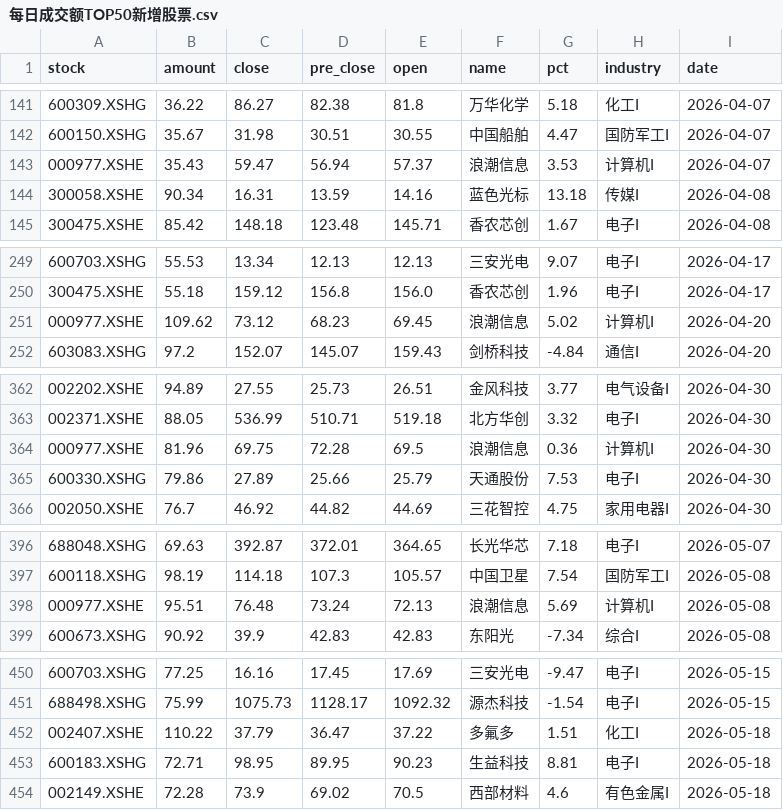
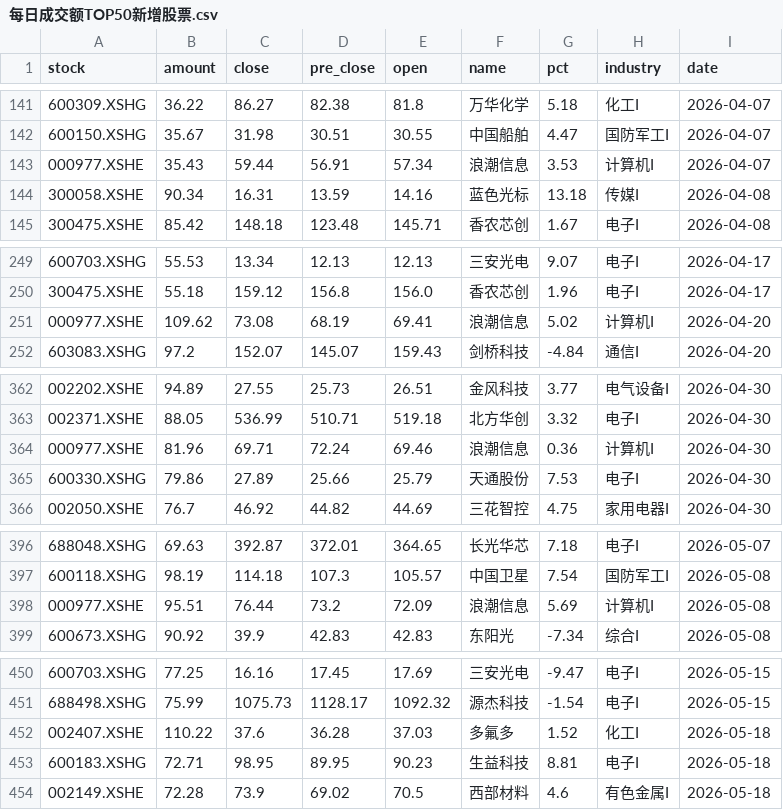
Before and after one commit to 47101Y/market-analysis, a CSV file: 每日成交额TOP50新增股票.csv, drawn as a sheet; only a part is shown, gaps mark what is left out; the diff covers the shown part only.

```diff
--- a/每日成交额TOP50新增股票.csv
+++ b/每日成交额TOP50新增股票.csv
@@ -142,3 +142,3 @@
 600150.XSHG,35.67,31.98,30.51,30.55,中国船舶,4.47,国防军工I,2026-04-07
-000977.XSHE,35.43,59.47,56.94,57.37,浪潮信息,3.53,计算机I,2026-04-07
+000977.XSHE,35.43,59.44,56.91,57.34,浪潮信息,3.53,计算机I,2026-04-07
 300058.XSHE,90.34,16.31,13.59,14.16,蓝色光标,13.18,传媒I,2026-04-08
@@ -250,3 +250,3 @@
 300475.XSHE,55.18,159.12,156.8,156.0,香农芯创,1.96,电子I,2026-04-17
-000977.XSHE,109.62,73.12,68.23,69.45,浪潮信息,5.02,计算机I,2026-04-20
+000977.XSHE,109.62,73.08,68.19,69.41,浪潮信息,5.02,计算机I,2026-04-20
 603083.XSHG,97.2,152.07,145.07,159.43,剑桥科技,-4.84,通信I,2026-04-20
@@ -363,3 +363,3 @@
 002371.XSHE,88.05,536.99,510.71,519.18,北方华创,3.32,电子I,2026-04-30
-000977.XSHE,81.96,69.75,72.28,69.5,浪潮信息,0.36,计算机I,2026-04-30
+000977.XSHE,81.96,69.71,72.24,69.46,浪潮信息,0.36,计算机I,2026-04-30
 600330.XSHG,79.86,27.89,25.66,25.79,天通股份,7.53,电子I,2026-04-30
@@ -397,3 +397,3 @@
 600118.XSHG,98.19,114.18,107.3,105.57,中国卫星,7.54,国防军工I,2026-05-08
-000977.XSHE,95.51,76.48,73.24,72.13,浪潮信息,5.69,计算机I,2026-05-08
+000977.XSHE,95.51,76.44,73.2,72.09,浪潮信息,5.69,计算机I,2026-05-08
 600673.XSHG,90.92,39.9,42.83,42.83,东阳光,-7.34,综合I,2026-05-08
@@ -451,3 +451,3 @@
 688498.XSHG,75.99,1075.73,1128.17,1092.32,源杰科技,-1.54,电子I,2026-05-15
-002407.XSHE,110.22,37.79,36.47,37.22,多氟多,1.51,化工I,2026-05-18
+002407.XSHE,110.22,37.6,36.28,37.03,多氟多,1.52,化工I,2026-05-18
 600183.XSHG,72.71,98.95,89.95,90.23,生益科技,8.81,电子I,2026-05-18
```
Also changed, not shown: 11 added rows and 18 edited cells elsewhere in this file, wide_stock_data.csv, 强者恒强.csv, 6 other files.
